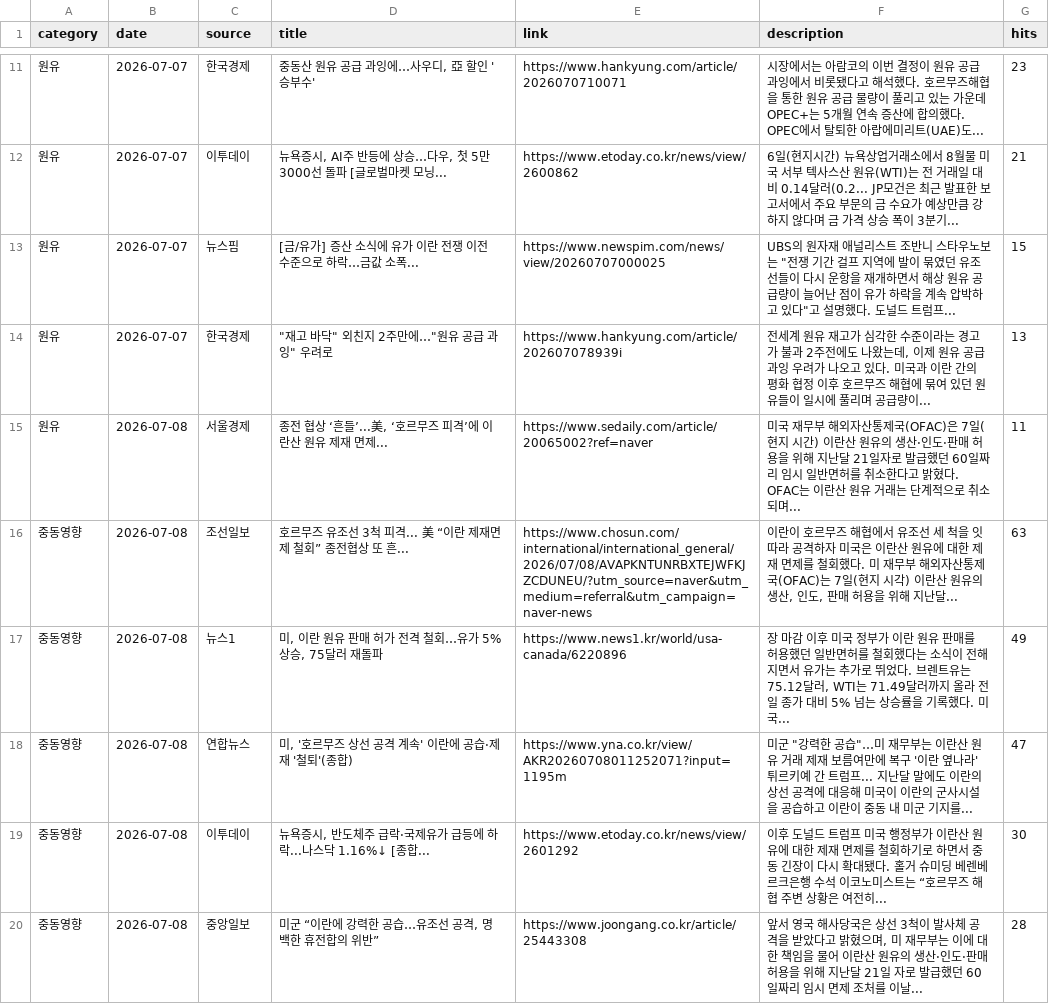
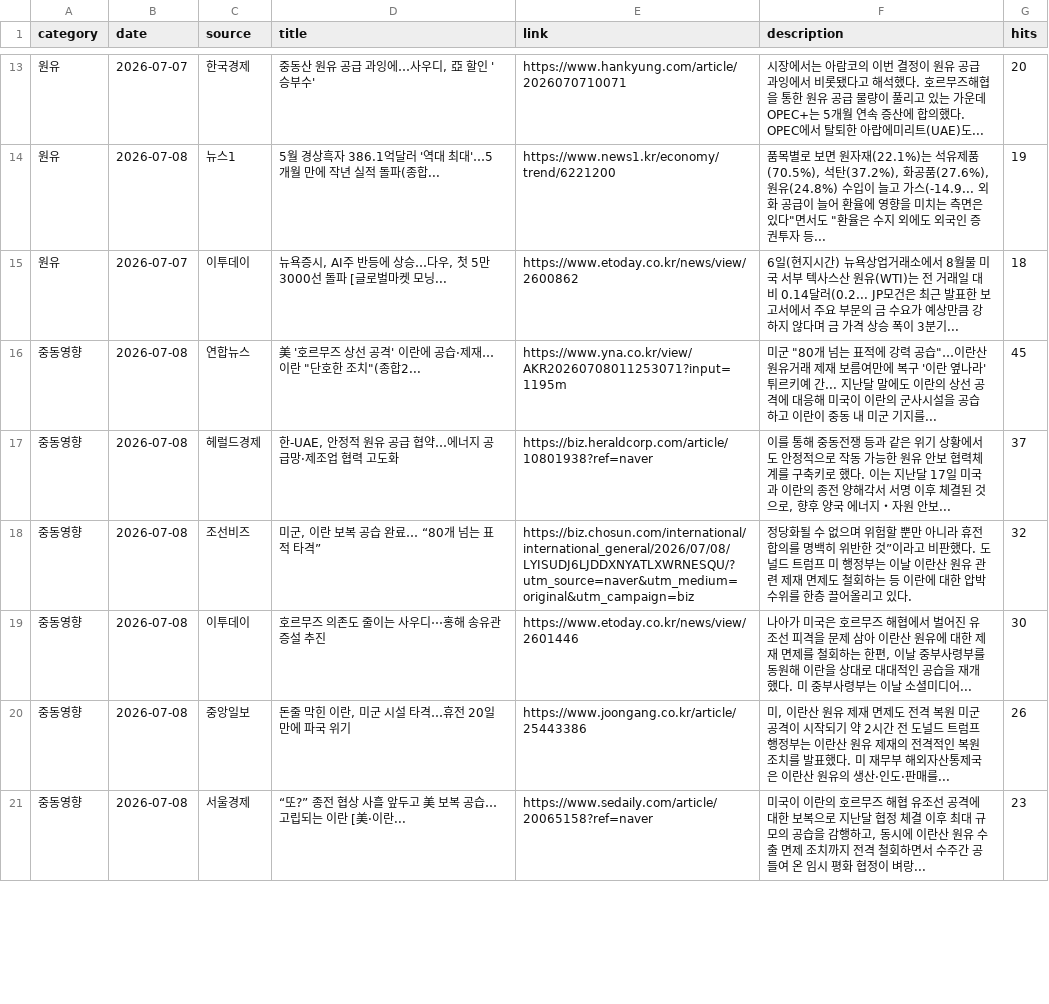
Before and after one commit to hdec-daily-news/oil-naphtha, a CSV file: oil_naphtha.csv, drawn as a sheet; only a part is shown, gaps mark what is left out; the diff covers the shown part only.

```diff
--- a/oil_naphtha.csv
+++ b/oil_naphtha.csv
@@ -11,10 +13,9 @@
-원유,2026-07-07,한국경제,"중동산 원유 공급 과잉에…사우디, 亞 할인 '승부수'",https://www.hankyung.com/article/2026070710071,시장에서는 아람코의 이번 결정이 원유 공급 과잉에서 비롯됐다고 해석했다. 호르무즈해협을 통한 원유 공급 물량이 풀리고 있는 가운데 OPEC+는 5개월 연속 증산에 합의했다. OPEC에서 탈퇴한 아랍에미리트(UAE)도... ,23
-원유,2026-07-07,이투데이,"뉴욕증시, AI주 반등에 상승…다우, 첫 5만3000선 돌파 [글로벌마켓 모닝...",https://www.etoday.co.kr/news/view/2600862,6일(현지시간) 뉴욕상업거래소에서 8월물 미국 서부 텍사스산 원유(WTI)는 전 거래일 대비 0.14달러(0.2... JP모건은 최근 발표한 보고서에서 주요 부문의 금 수요가 예상만큼 강하지 않다며 금 가격 상승 폭이 3분기... ,21
-원유,2026-07-07,뉴스핌,[금/유가] 증산 소식에 유가 이란 전쟁 이전 수준으로 하락…금값 소폭...,https://www.newspim.com/news/view/20260707000025,"UBS의 원자재 애널리스트 조반니 스타우노보는 ""전쟁 기간 걸프 지역에 발이 묶였던 유조선들이 다시 운항을 재개하면서 해상 원유 공급량이 늘어난 점이 유가 하락을 계속 압박하고 있다""고 설명했다. 도널드 트럼프... ",15
-원유,2026-07-07,한국경제,"""재고 바닥"" 외친지 2주만에…""원유 공급 과잉"" 우려로",https://www.hankyung.com/article/202607078939i,"전세계 원유 재고가 심각한 수준이라는 경고가 불과 2주전에도 나왔는데, 이제 원유 공급 과잉 우려가 나오고 있다. 미국과 이란 간의 평화 협정 이후 호르무즈 해협에 묶여 있던 원유들이 일시에 풀리며 공급량이... ",13
-원유,2026-07-08,서울경제,"종전 협상 ‘흔들’...美, ‘호르무즈 피격’에 이란산 원유 제재 면제...",https://www.sedaily.com/article/20065002?ref=naver,미국 재무부 해외자산통제국(OFAC)은 7일(현지 시간) 이란산 원유의 생산·인도·판매 허용을 위해 지난달 21일자로 발급했던 60일짜리 임시 일반면허를 취소한다고 밝혔다. OFAC는 이란산 원유 거래는 단계적으로 취소되며... ,11
-중동영향,2026-07-08,조선일보,호르무즈 유조선 3척 피격... 美 “이란 제재면제 철회” 종전협상 또 흔...,https://www.chosun.com/international/international_general/2026/07/08/AVAPKNTUNRBXTEJWFKJZCDUNEU/?utm_source=naver&utm_medium=referral&utm_campaign=naver-news,"이란이 호르무즈 해협에서 유조선 세 척을 잇따라 공격하자 미국은 이란산 원유에 대한 제재 면제를 철회했다. 미 재무부 해외자산통제국(OFAC)는 7일(현지 시각) 이란산 원유의 생산, 인도, 판매 허용을 위해 지난달... ",63
-중동영향,2026-07-08,뉴스1,"미, 이란 원유 판매 허가 전격 철회…유가 5% 상승, 75달러 재돌파",https://www.news1.kr/world/usa-canada/6220896,"장 마감 이후 미국 정부가 이란 원유 판매를 허용했던 일반면허를 철회했다는 소식이 전해지면서 유가는 추가로 뛰었다. 브렌트유는 75.12달러, WTI는 71.49달러까지 올라 전일 종가 대비 5% 넘는 상승률을 기록했다. 미국... ",49
-중동영향,2026-07-08,연합뉴스,"미, '호르무즈 상선 공격 계속' 이란에 공습·제재 '철퇴'(종합)",https://www.yna.co.kr/view/AKR20260708011252071?input=1195m,"미군 ""강력한 공습""…미 재무부는 이란산 원유 거래 제재 보름여만에 복구 '이란 옆나라' 튀르키예 간 트럼프... 지난달 말에도 이란의 상선 공격에 대응해 미국이 이란의 군사시설을 공습하고 이란이 중동 내 미군 기지를... ",47
-중동영향,2026-07-08,이투데이,"뉴욕증시, 반도체주 급락·국제유가 급등에 하락...나스닥 1.16%↓ [종합...",https://www.etoday.co.kr/news/view/2601292,이후 도널드 트럼프 미국 행정부가 이란산 원유에 대한 제재 면제를 철회하기로 하면서 중동 긴장이 다시 확대됐다. 홀거 슈미딩 베렌베르크은행 수석 이코노미스트는 “호르무즈 해협 주변 상황은 여전히... ,30
-중동영향,2026-07-08,중앙일보,"미군 “이란에 강력한 공습…유조선 공격, 명백한 휴전합의 위반”",https://www.joongang.co.kr/article/25443308,"앞서 영국 해사당국은 상선 3척이 발사체 공격을 받았다고 밝혔으며, 미 재무부는 이에 대한 책임을 물어 이란산 원유의 생산·인도·판매 허용을 위해 지난달 21일 자로 발급했던 60일짜리 임시 면제 조처를 이날... ",28
+원유,2026-07-07,한국경제,"중동산 원유 공급 과잉에…사우디, 亞 할인 '승부수'",https://www.hankyung.com/article/2026070710071,시장에서는 아람코의 이번 결정이 원유 공급 과잉에서 비롯됐다고 해석했다. 호르무즈해협을 통한 원유 공급 물량이 풀리고 있는 가운데 OPEC+는 5개월 연속 증산에 합의했다. OPEC에서 탈퇴한 아랍에미리트(UAE)도... ,20
+원유,2026-07-08,뉴스1,5월 경상흑자 386.1억달러 '역대 최대'…5개월 만에 작년 실적 돌파(종합...,https://www.news1.kr/economy/trend/6221200,"품목별로 보면 원자재(22.1%)는 석유제품(70.5%), 석탄(37.2%), 화공품(27.6%), 원유(24.8%) 수입이 늘고 가스(-14.9... 외화 공급이 늘어 환율에 영향을 미치는 측면은 있다""면서도 ""환율은 수지 외에도 외국인 증권투자 등... ",19
+원유,2026-07-07,이투데이,"뉴욕증시, AI주 반등에 상승…다우, 첫 5만3000선 돌파 [글로벌마켓 모닝...",https://www.etoday.co.kr/news/view/2600862,6일(현지시간) 뉴욕상업거래소에서 8월물 미국 서부 텍사스산 원유(WTI)는 전 거래일 대비 0.14달러(0.2... JP모건은 최근 발표한 보고서에서 주요 부문의 금 수요가 예상만큼 강하지 않다며 금 가격 상승 폭이 3분기... ,18
+중동영향,2026-07-08,연합뉴스,"美 '호르무즈 상선 공격' 이란에 공습·제재…이란 ""단호한 조치""(종합2...",https://www.yna.co.kr/view/AKR20260708011253071?input=1195m,"미군 ""80개 넘는 표적에 강력 공습""…이란산 원유거래 제재 보름여만에 복구 '이란 옆나라' 튀르키예 간... 지난달 말에도 이란의 상선 공격에 대응해 미국이 이란의 군사시설을 공습하고 이란이 중동 내 미군 기지를... ",45
+중동영향,2026-07-08,헤럴드경제,"한-UAE, 안정적 원유 공급 협약…에너지 공급망·제조업 협력 고도화",https://biz.heraldcorp.com/article/10801938?ref=naver,"이를 통해 중동전쟁 등과 같은 위기 상황에서도 안정적으로 작동 가능한 원유 안보 협력체계를 구축키로 했다. 이는 지난달 17일 미국과 이란의 종전 양해각서 서명 이후 체결된 것으로, 향후 양국 에너지・자원 안보... ",37
+중동영향,2026-07-08,조선비즈,"미군, 이란 보복 공습 완료… “80개 넘는 표적 타격”",https://biz.chosun.com/international/international_general/2026/07/08/LYISUDJ6LJDDXNYATLXWRNESQU/?utm_source=naver&utm_medium=original&utm_campaign=biz,정당화될 수 없으며 위험할 뿐만 아니라 휴전 합의를 명백히 위반한 것”이라고 비판했다. 도널드 트럼프 미 행정부는 이날 이란산 원유 관련 제재 면제도 철회하는 등 이란에 대한 압박 수위를 한층 끌어올리고 있다.,32
+중동영향,2026-07-08,이투데이,호르무즈 의존도 줄이는 사우디⋯홍해 송유관 증설 추진,https://www.etoday.co.kr/news/view/2601446,"나아가 미국은 호르무즈 해협에서 벌어진 유조선 피격을 문제 삼아 이란산 원유에 대한 제재 면제를 철회하는 한편, 이날 중부사령부를 동원해 이란을 상대로 대대적인 공습을 재개했다. 미 중부사령부는 이날 소셜미디어... ",30
+중동영향,2026-07-08,중앙일보,"돈줄 막힌 이란, 미군 시설 타격…휴전 20일 만에 파국 위기",https://www.joongang.co.kr/article/25443386,"미, 이란산 원유 제재 면제도 전격 복원 미군 공격이 시작되기 약 2시간 전 도널드 트럼프 행정부는 이란산 원유 제재의 전격적인 복원 조치를 발표했다. 미 재무부 해외자산통제국은 이란산 원유의 생산·인도·판매를... ",26
+중동영향,2026-07-08,서울경제,“또?” 종전 협상 사흘 앞두고 美 보복 공습…고립되는 이란 [美·이란...,https://www.sedaily.com/article/20065158?ref=naver,"미국이 이란의 호르무즈 해협 유조선 공격에 대한 보복으로 지난달 협정 체결 이후 최대 규모의 공습을 감행하고, 동시에 이란산 원유 수출 면제 조치까지 전격 철회하면서 수주간 공들여 온 임시 평화 협정이 벼랑... ",23
```
Also changed, not shown: 4 added rows, 3 removed rows and 7 edited cells elsewhere in this file, 1 other file.
